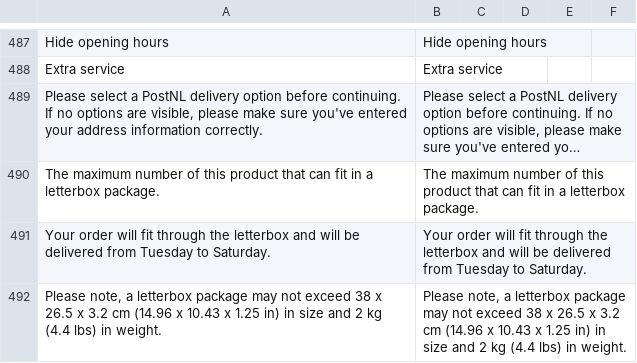
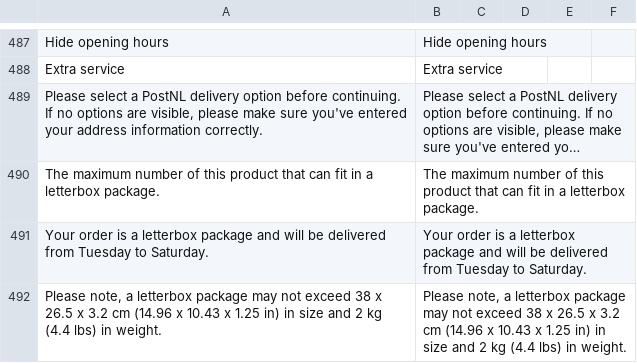
Before and after one commit to postnl/postnl-magento2, a CSV file: i18n/en_US.csv, drawn as a sheet; only a part is shown, gaps mark what is left out; long unchanged cells end in …; the diff names each change by its address in the sheet, - before the commit and + after, or states it on an @@ line.

Commit message:
PARF-258 changed translation letterbox package

```diff
--- a/i18n/en_US.csv
+++ b/i18n/en_US.csv
-A491: Your order will fit through the letterbox and will…
+A491: Your order is a letterbox package and will…
-B491: Your order will fit through the letterbox and will…
+B491: Your order is a letterbox package and will…
```
Also changed, not shown: i18n/nl_NL.csv, 1 other file.
